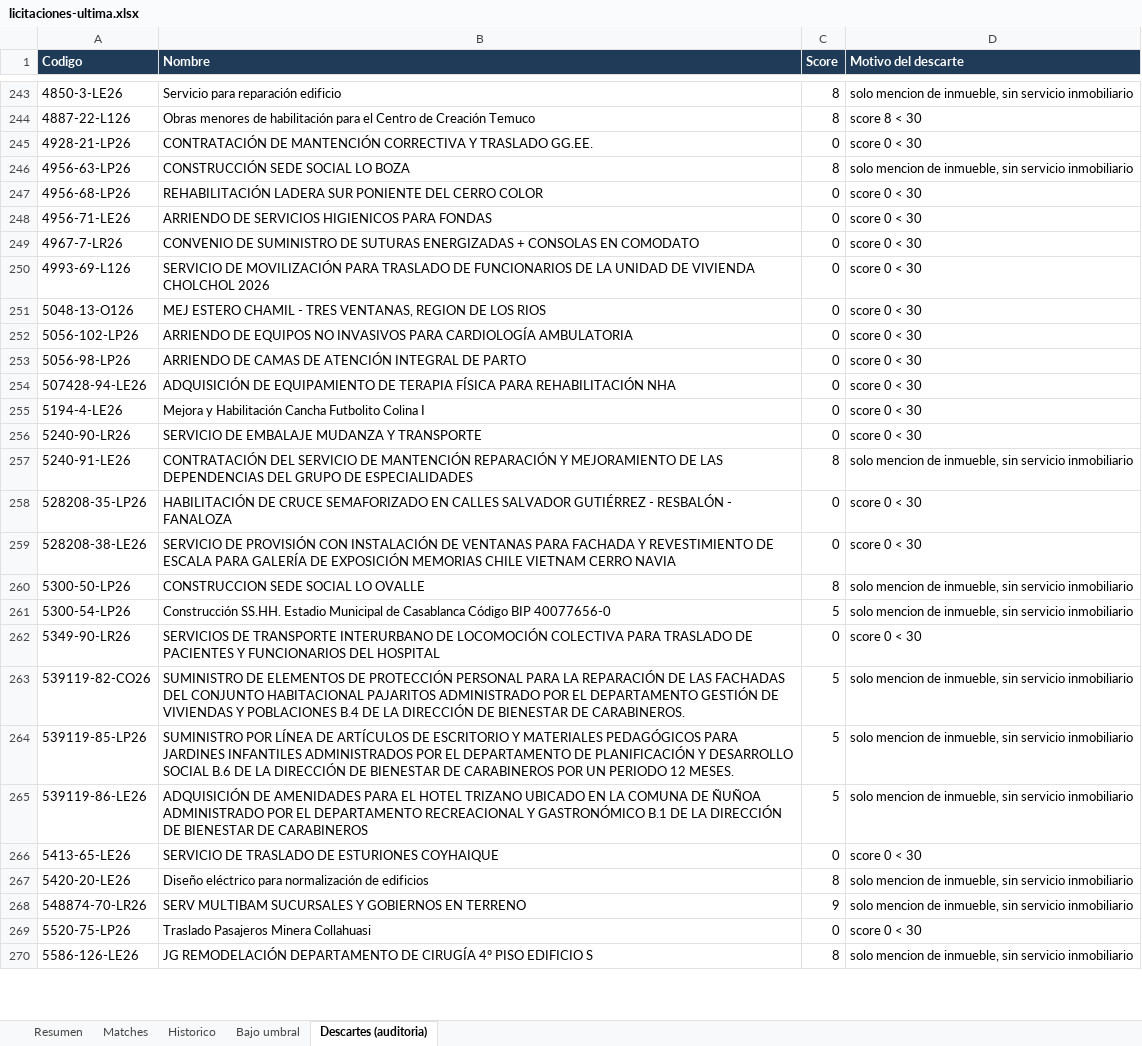
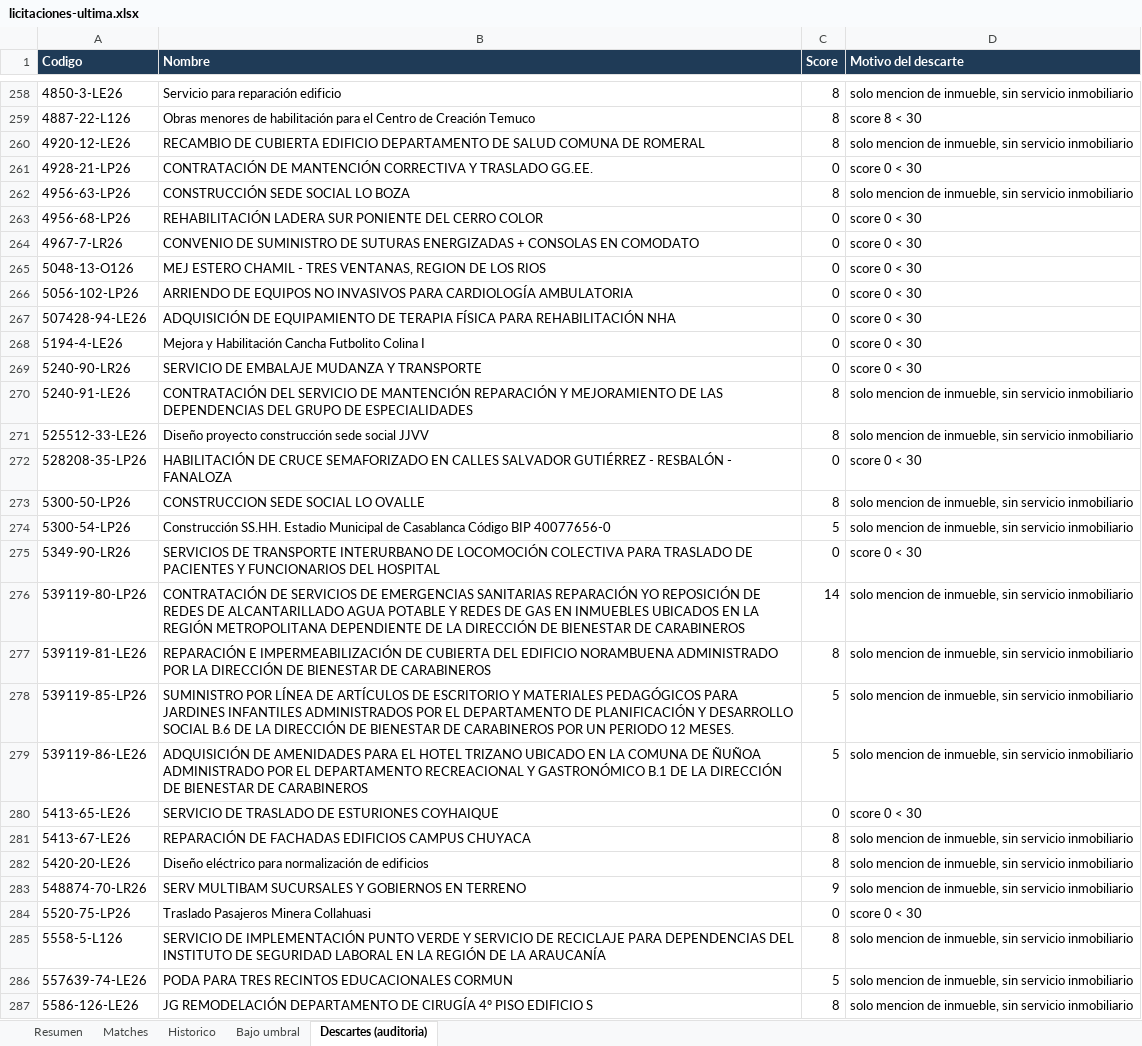
Before and after one commit to Strolj-Oderlink/radar-licitaciones, an Excel workbook: docs/licitaciones-ultima.xlsx, sheet Descartes (auditoria), drawn as a sheet; only a part is shown, gaps mark what is left out; values as stored, in another font and other column widths than the file's, no borders; removed rows and columns are numbered as before the commit, all else as after; the diff covers the shown part only; the diff names each change by its address in the sheet, - before the commit and + after, or states it on an @@ line.

```diff
--- a/docs/licitaciones-ultima.xlsx (sheet Descartes (auditoria))
+++ b/docs/licitaciones-ultima.xlsx (sheet Descartes (auditoria))
+row 260: 4920-12-LE26 | RECAMBIO DE CUBIERTA EDIFICIO DEPARTAMENTO DE SALUD COMUNA DE ROMERAL | 8 | solo mencion de inmueble, sin servicio inmobiliario
-row 248: 4956-71-LE26 | ARRIENDO DE SERVICIOS HIGIENICOS PARA FONDAS | 0 | score 0 < 30
-row 250: 4993-69-L126 | SERVICIO DE MOVILIZACIÓN PARA TRASLADO DE FUNCIONARIOS DE LA UNIDAD DE VIVIENDA CHOLCHOL 2026 | 0 | score 0 < 30
-row 253: 5056-98-LP26 | ARRIENDO DE CAMAS DE ATENCIÓN INTEGRAL DE PARTO | 0 | score 0 < 30
+row 271: 525512-33-LE26 | Diseño proyecto construcción sede social JJVV | 8 | solo mencion de inmueble, sin servicio inmobiliario
-row 259: 528208-38-LE26 | SERVICIO DE PROVISIÓN CON INSTALACIÓN DE VENTANAS PARA FACHADA Y REVESTIMIENTO DE ESCALA PARA GALERÍA DE EXPOSICIÓN MEMORIAS CHILE VIETNAM CERRO NAVIA | 0 | score 0 < 30
-row 263: 539119-82-CO26 | SUMINISTRO DE ELEMENTOS DE PROTECCIÓN PERSONAL PARA LA REPARACIÓN DE LAS FACHADAS DEL CONJUNTO HABITACIONAL PAJARITOS ADMINISTRADO POR EL DEPARTAMENTO GESTIÓN DE VIVIENDAS Y POBLACIONES B.4 DE LA DIRECCIÓN DE BIENESTAR DE CARABINEROS. | 5 | solo mencion de inmueble, sin servicio inmobiliario
+row 276: 539119-80-LP26 | CONTRATACIÓN DE SERVICIOS DE EMERGENCIAS SANITARIAS REPARACIÓN YO REPOSICIÓN DE REDES DE ALCANTARILLADO AGUA POTABLE Y REDES DE GAS EN INMUEBLES UBICADOS EN LA REGIÓN METROPOLITANA DEPENDIENTE DE LA DIRECCIÓN DE BIENESTAR DE CARABINEROS | 14 | solo mencion de inmueble, sin servicio inmobiliario
+row 277: 539119-81-LE26 | REPARACIÓN E IMPERMEABILIZACIÓN DE CUBIERTA DEL EDIFICIO NORAMBUENA ADMINISTRADO POR LA DIRECCIÓN DE BIENESTAR DE CARABINEROS | 8 | solo mencion de inmueble, sin servicio inmobiliario
+row 281: 5413-67-LE26 | REPARACIÓN DE FACHADAS EDIFICIOS CAMPUS CHUYACA | 8 | solo mencion de inmueble, sin servicio inmobiliario
+row 285: 5558-5-L126 | SERVICIO DE IMPLEMENTACIÓN PUNTO VERDE Y SERVICIO DE RECICLAJE PARA DEPENDENCIAS DEL INSTITUTO DE SEGURIDAD LABORAL EN LA REGIÓN DE LA ARAUCANÍA | 8 | solo mencion de inmueble, sin servicio inmobiliario
+row 286: 557639-74-LE26 | PODA PARA TRES RECINTOS EDUCACIONALES CORMUN | 5 | solo mencion de inmueble, sin servicio inmobiliario
```
Also changed, not shown: 84 added rows, 68 removed rows and 34 edited cells elsewhere in this sheet, sheet Matches, sheet Bajo umbral, sheet Historico, sheet Resumen, 6 other files.
